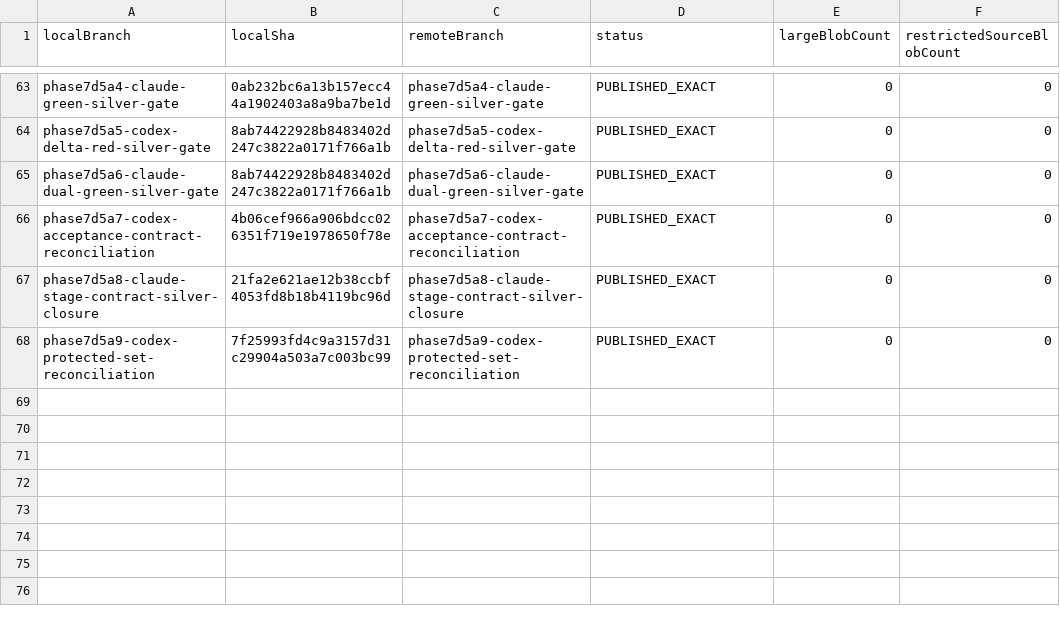
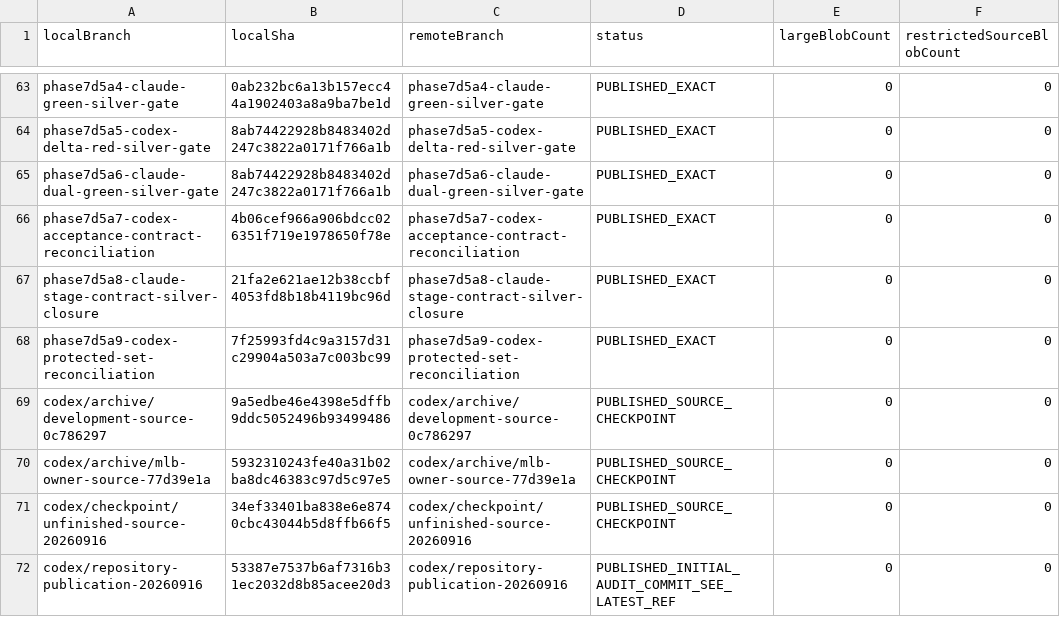
Before and after one commit to Gearhj/asp-model-studio, a CSV file: docs/repository-publication/2026-09-16/BRANCH_MAPPING.csv, drawn as a sheet; only a part is shown, gaps mark what is left out; the diff covers the shown part only.

Commit message:
docs: retain publication and independent clone verification; disclose recovery gaps

```diff
--- a/docs/repository-publication/2026-09-16/BRANCH_MAPPING.csv
+++ b/docs/repository-publication/2026-09-16/BRANCH_MAPPING.csv
@@ -68 +68,5 @@ phase7d5a8-claude-stage-contract-silver-closure,21fa2e621ae12b38ccbf4053fd8b18b4
 phase7d5a9-codex-protected-set-reconciliation,7f25993fd4c9a3157d31c29904a503a7c003bc99,phase7d5a9-codex-protected-set-reconciliation,PUBLISHED_EXACT,0,0
+codex/archive/development-source-0c786297,9a5edbe46e4398e5dffb9ddc5052496b93499486,codex/archive/development-source-0c786297,PUBLISHED_SOURCE_CHECKPOINT,0,0
+codex/archive/mlb-owner-source-77d39e1a,5932310243fe40a31b02ba8dc46383c97d5c97e5,codex/archive/mlb-owner-source-77d39e1a,PUBLISHED_SOURCE_CHECKPOINT,0,0
+codex/checkpoint/unfinished-source-20260916,34ef33401ba838e6e8740cbc43044b5d8ffb66f5,codex/checkpoint/unfinished-source-20260916,PUBLISHED_SOURCE_CHECKPOINT,0,0
+codex/repository-publication-20260916,53387e7537b6af7316b31ec2032d8b85acee20d3,codex/repository-publication-20260916,PUBLISHED_INITIAL_AUDIT_COMMIT_SEE_LATEST_REF,0,0
```
Also changed, not shown: 12 edited cells elsewhere in this file, 10 other files.
